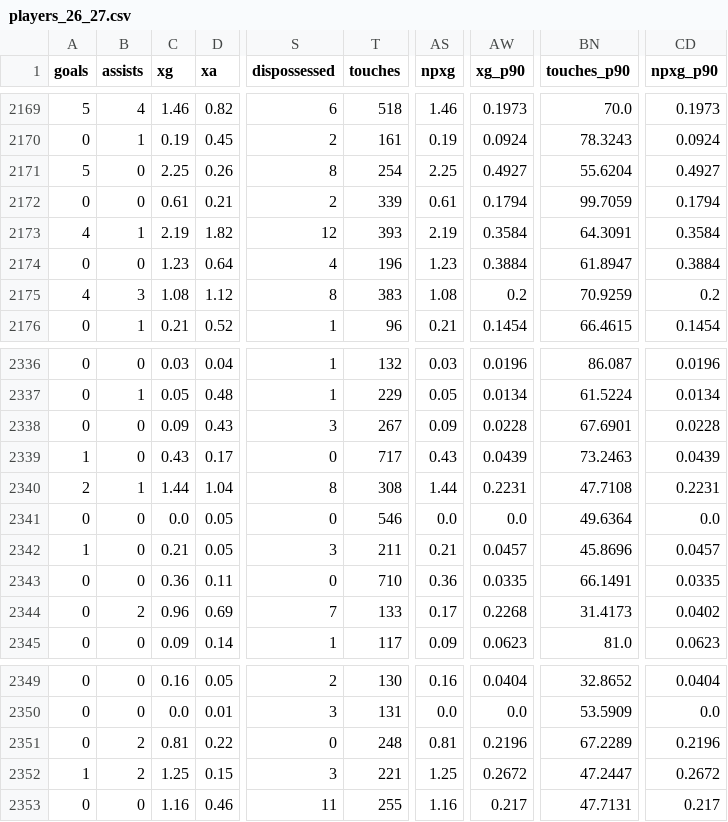
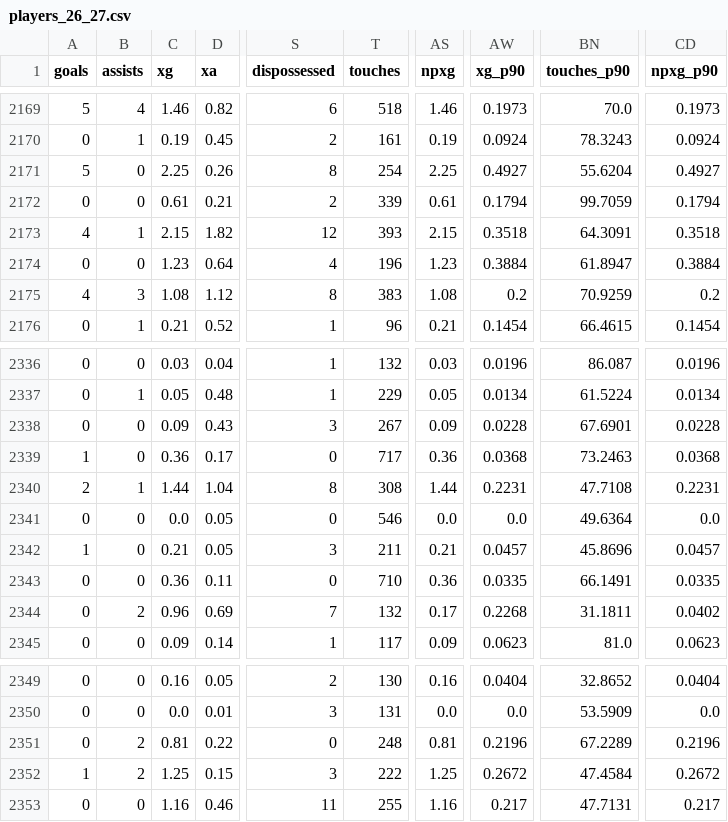
Before and after one commit to Sharone-12/Footy, a CSV file: data/processed/players_26_27.csv, drawn as a sheet; only a part is shown, gaps mark what is left out; the diff names each change by its address in the sheet, - before the commit and + after, or states it on an @@ line.

```diff
--- a/data/processed/players_26_27.csv
+++ b/data/processed/players_26_27.csv
-C2173 (xg): 2.19
+C2173 (xg): 2.15
-AS2173 (npxg): 2.19
+AS2173 (npxg): 2.15
-AW2173 (xg_p90): 0.3584
+AW2173 (xg_p90): 0.3518
-CD2173 (npxg_p90): 0.3584
+CD2173 (npxg_p90): 0.3518
-C2339 (xg): 0.43
+C2339 (xg): 0.36
-AS2339 (npxg): 0.43
+AS2339 (npxg): 0.36
-AW2339 (xg_p90): 0.0439
+AW2339 (xg_p90): 0.0368
-CD2339 (npxg_p90): 0.0439
+CD2339 (npxg_p90): 0.0368
-T2344 (touches): 133
+T2344 (touches): 132
-BN2344 (touches_p90): 31.4173
+BN2344 (touches_p90): 31.1811
-T2352 (touches): 221
+T2352 (touches): 222
-BN2352 (touches_p90): 47.2447
+BN2352 (touches_p90): 47.4584
```
Also changed, not shown: data/processed/matches_26_27.csv.
